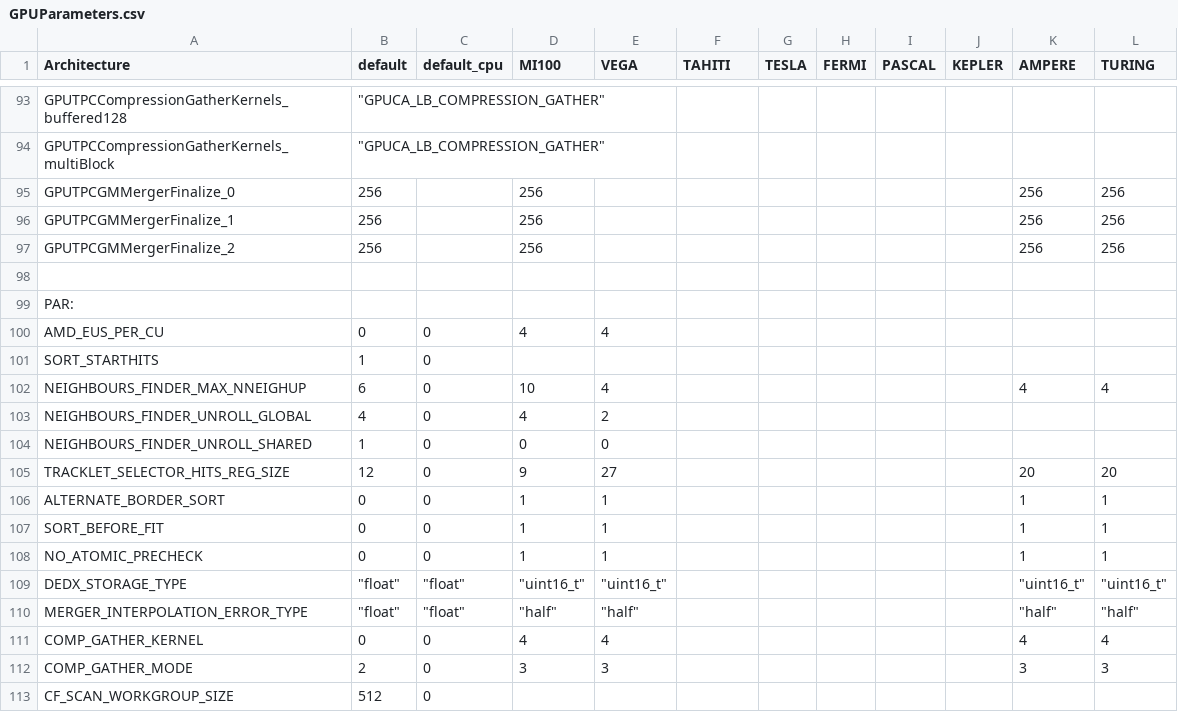
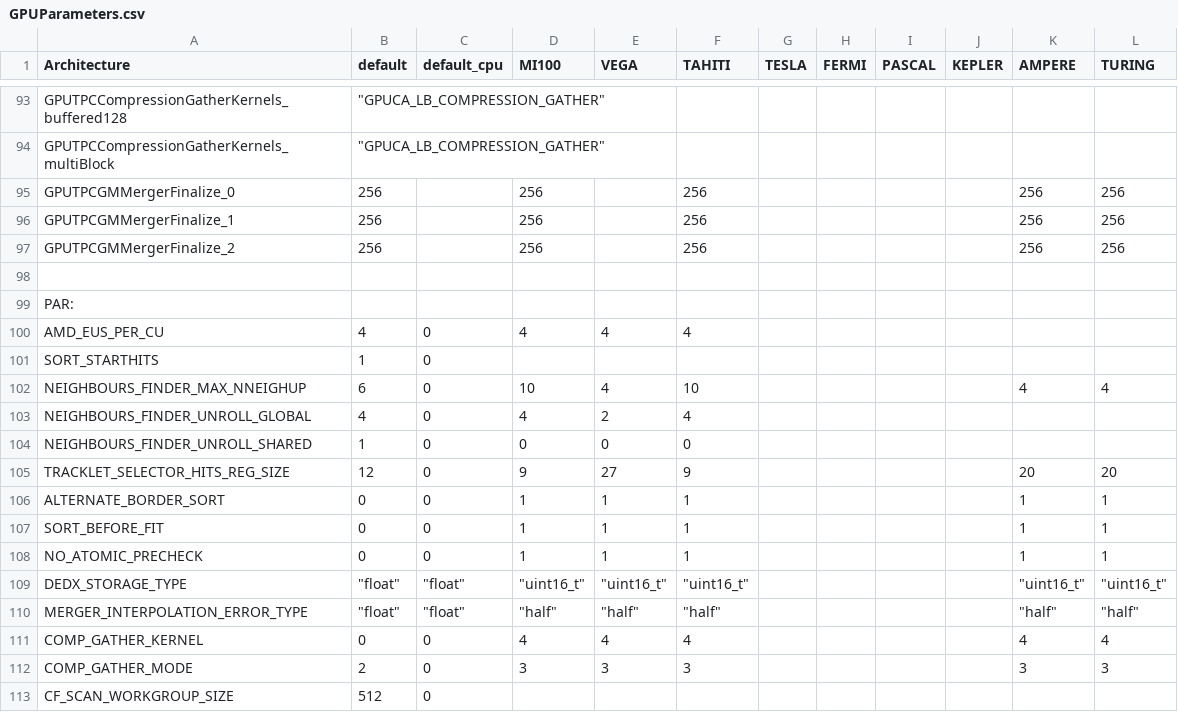
Before and after one commit to cern-nextgen/AliceO2, a CSV file: GPU/GPUTracking/Definitions/Parameters/GPUParameters.csv, drawn as a sheet; only a part is shown, gaps mark what is left out; the diff covers the shown part only.

```diff
--- a/GPU/GPUTracking/Definitions/Parameters/GPUParameters.csv
+++ b/GPU/GPUTracking/Definitions/Parameters/GPUParameters.csv
@@ -94,20 +94,20 @@ GPUTPCCompressionGatherKernels_buffered128,"""GPUCA_LB_COMPRESSION_GATHER""",,,,
 GPUTPCCompressionGatherKernels_multiBlock,"""GPUCA_LB_COMPRESSION_GATHER""",,,,,,,,,,
-GPUTPCGMMergerFinalize_0,256,,256,,,,,,,256,256
-GPUTPCGMMergerFinalize_1,256,,256,,,,,,,256,256
-GPUTPCGMMergerFinalize_2,256,,256,,,,,,,256,256
+GPUTPCGMMergerFinalize_0,256,,256,,256,,,,,256,256
+GPUTPCGMMergerFinalize_1,256,,256,,256,,,,,256,256
+GPUTPCGMMergerFinalize_2,256,,256,,256,,,,,256,256
 ,,,,,,,,,,,
 PAR:,,,,,,,,,,,
-AMD_EUS_PER_CU,0,0,4,4,,,,,,,
+AMD_EUS_PER_CU,4,0,4,4,4,,,,,,
 SORT_STARTHITS,1,0,,,,,,,,,
-NEIGHBOURS_FINDER_MAX_NNEIGHUP,6,0,10,4,,,,,,4,4
-NEIGHBOURS_FINDER_UNROLL_GLOBAL,4,0,4,2,,,,,,,
-NEIGHBOURS_FINDER_UNROLL_SHARED,1,0,0,0,,,,,,,
-TRACKLET_SELECTOR_HITS_REG_SIZE,12,0,9,27,,,,,,20,20
-ALTERNATE_BORDER_SORT,0,0,1,1,,,,,,1,1
-SORT_BEFORE_FIT,0,0,1,1,,,,,,1,1
-NO_ATOMIC_PRECHECK,0,0,1,1,,,,,,1,1
-DEDX_STORAGE_TYPE,"""float""","""float""","""uint16_t""","""uint16_t""",,,,,,"""uint16_t""","""uint16_t"""
-MERGER_INTERPOLATION_ERROR_TYPE,"""float""","""float""","""half""","""half""",,,,,,"""half""","""half"""
-COMP_GATHER_KERNEL,0,0,4,4,,,,,,4,4
-COMP_GATHER_MODE,2,0,3,3,,,,,,3,3
+NEIGHBOURS_FINDER_MAX_NNEIGHUP,6,0,10,4,10,,,,,4,4
+NEIGHBOURS_FINDER_UNROLL_GLOBAL,4,0,4,2,4,,,,,,
+NEIGHBOURS_FINDER_UNROLL_SHARED,1,0,0,0,0,,,,,,
+TRACKLET_SELECTOR_HITS_REG_SIZE,12,0,9,27,9,,,,,20,20
+ALTERNATE_BORDER_SORT,0,0,1,1,1,,,,,1,1
+SORT_BEFORE_FIT,0,0,1,1,1,,,,,1,1
+NO_ATOMIC_PRECHECK,0,0,1,1,1,,,,,1,1
+DEDX_STORAGE_TYPE,"""float""","""float""","""uint16_t""","""uint16_t""","""uint16_t""",,,,,"""uint16_t""","""uint16_t"""
+MERGER_INTERPOLATION_ERROR_TYPE,"""float""","""float""","""half""","""half""","""half""",,,,,"""half""","""half"""
+COMP_GATHER_KERNEL,0,0,4,4,4,,,,,4,4
+COMP_GATHER_MODE,2,0,3,3,3,,,,,3,3
 CF_SCAN_WORKGROUP_SIZE,512,0,,,,,,,,,
```
Also changed, not shown: 48 edited cells elsewhere in this file, 2 other files.
